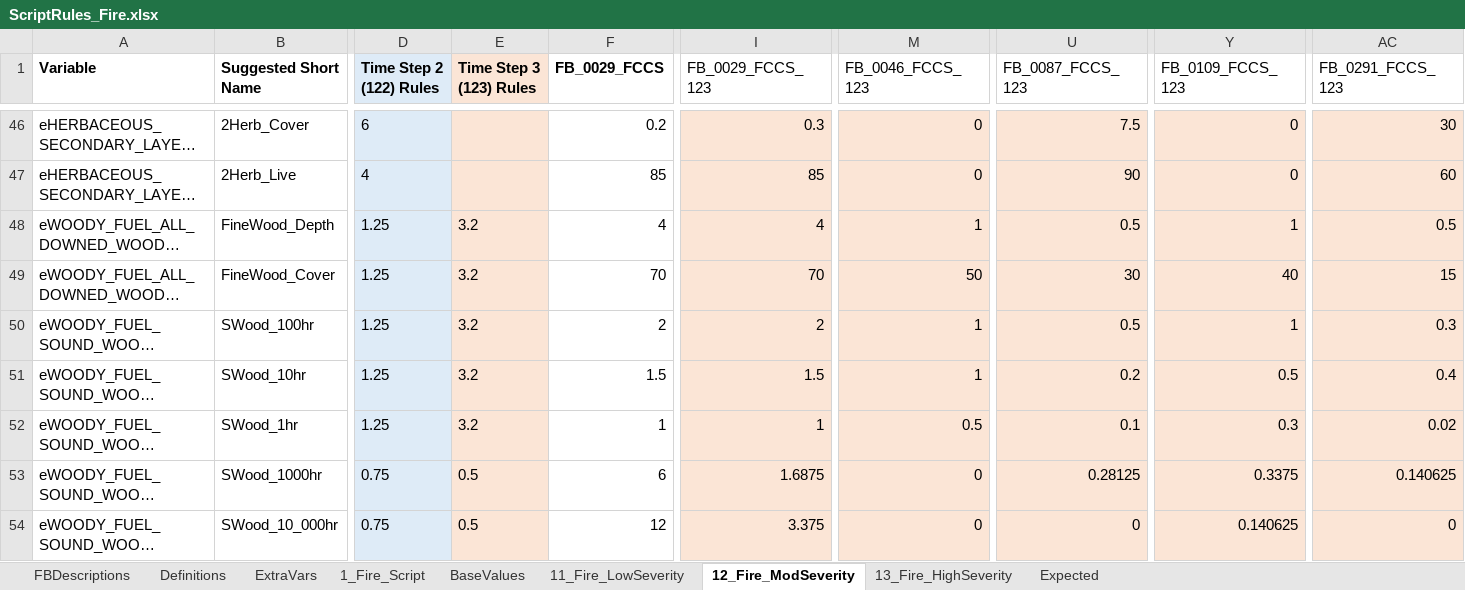
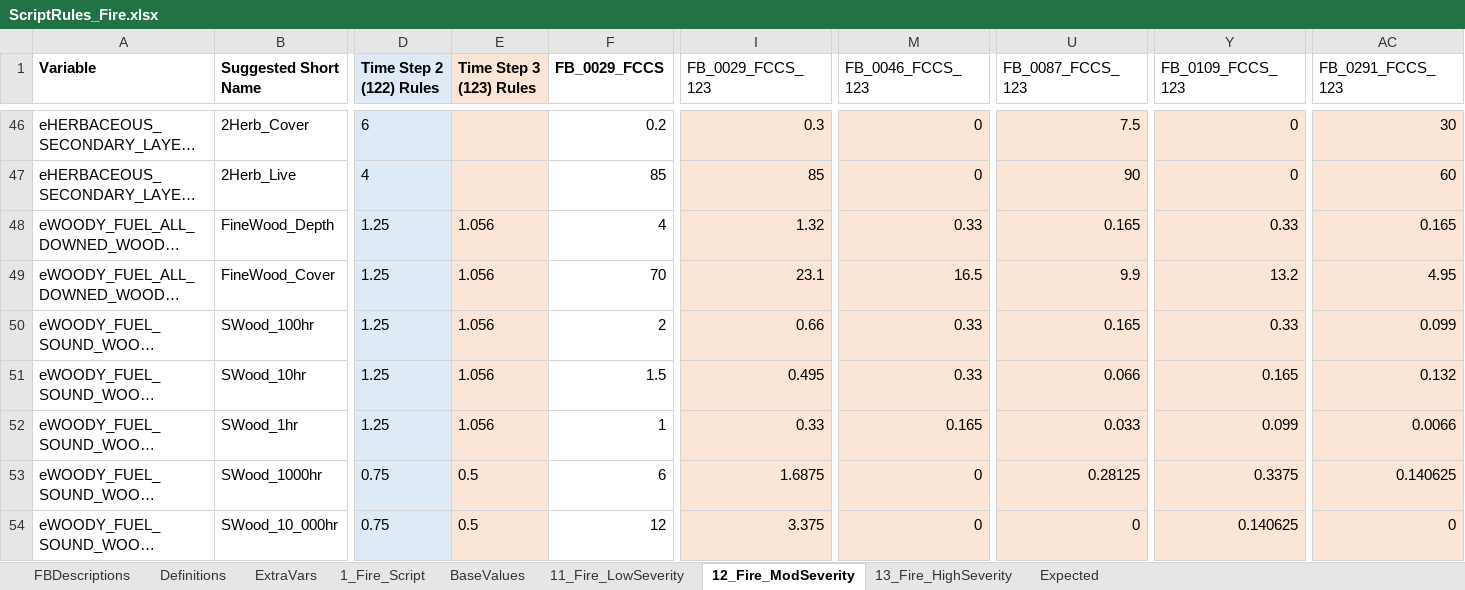
Before and after one commit to pnwairfire/fera-landfiredisturbance, an Excel workbook: specifications/1_Fire/ScriptRules_Fire.xlsx, sheet 12_Fire_ModSeverity, drawn as a sheet; only a part is shown, gaps mark what is left out; long unchanged cells end in …; values as stored, in another font and other column widths than the file's, no borders; the diff names each change by its address in the sheet, - before the commit and + after, or states it on an @@ line.

Commit message:
Updated mod and high severity fire fine downed wood

```diff
--- a/specifications/1_Fire/ScriptRules_Fire.xlsx (sheet 12_Fire_ModSeverity)
+++ b/specifications/1_Fire/ScriptRules_Fire.xlsx (sheet 12_Fire_ModSeverity)
-E48:E52 (Time Step 3 (123) Rules): 3.2
+E48:E52 (Time Step 3 (123) Rules): 1.056
-I48 (FB_0029_FCCS_123): 4
+I48 (FB_0029_FCCS_123): 1.32
-M48 (FB_0046_FCCS_123): 1
+M48 (FB_0046_FCCS_123): 0.33
-U48 (FB_0087_FCCS_123): 0.5
+U48 (FB_0087_FCCS_123): 0.165
-Y48 (FB_0109_FCCS_123): 1
+Y48 (FB_0109_FCCS_123): 0.33
-AC48 (FB_0291_FCCS_123): 0.5
+AC48 (FB_0291_FCCS_123): 0.165
-I49 (FB_0029_FCCS_123): 70
+I49 (FB_0029_FCCS_123): 23.1
-M49 (FB_0046_FCCS_123): 50
+M49 (FB_0046_FCCS_123): 16.5
-U49 (FB_0087_FCCS_123): 30
+U49 (FB_0087_FCCS_123): 9.9
-Y49 (FB_0109_FCCS_123): 40
+Y49 (FB_0109_FCCS_123): 13.2
-AC49 (FB_0291_FCCS_123): 15
+AC49 (FB_0291_FCCS_123): 4.95
-I50 (FB_0029_FCCS_123): 2
+I50 (FB_0029_FCCS_123): 0.66
-M50:M51 (FB_0046_FCCS_123): 1
+M50:M51 (FB_0046_FCCS_123): 0.33
-U50 (FB_0087_FCCS_123): 0.5
+U50 (FB_0087_FCCS_123): 0.165
-Y50 (FB_0109_FCCS_123): 1
+Y50 (FB_0109_FCCS_123): 0.33
-AC50 (FB_0291_FCCS_123): 0.3
+AC50 (FB_0291_FCCS_123): 0.099
-I51 (FB_0029_FCCS_123): 1.5
+I51 (FB_0029_FCCS_123): 0.495
-U51 (FB_0087_FCCS_123): 0.2
+U51 (FB_0087_FCCS_123): 0.066
-Y51 (FB_0109_FCCS_123): 0.5
+Y51 (FB_0109_FCCS_123): 0.165
-AC51 (FB_0291_FCCS_123): 0.4
+AC51 (FB_0291_FCCS_123): 0.132
-I52 (FB_0029_FCCS_123): 1
+I52 (FB_0029_FCCS_123): 0.33
-M52 (FB_0046_FCCS_123): 0.5
+M52 (FB_0046_FCCS_123): 0.165
-U52 (FB_0087_FCCS_123): 0.1
+U52 (FB_0087_FCCS_123): 0.033
-Y52 (FB_0109_FCCS_123): 0.3
+Y52 (FB_0109_FCCS_123): 0.099
-AC52 (FB_0291_FCCS_123): 0.02
+AC52 (FB_0291_FCCS_123): 0.0066
```
Also changed, not shown: sheet Expected, sheet 13_Fire_HighSeverity, sheet 1_Fire_Script, 3 other files.
